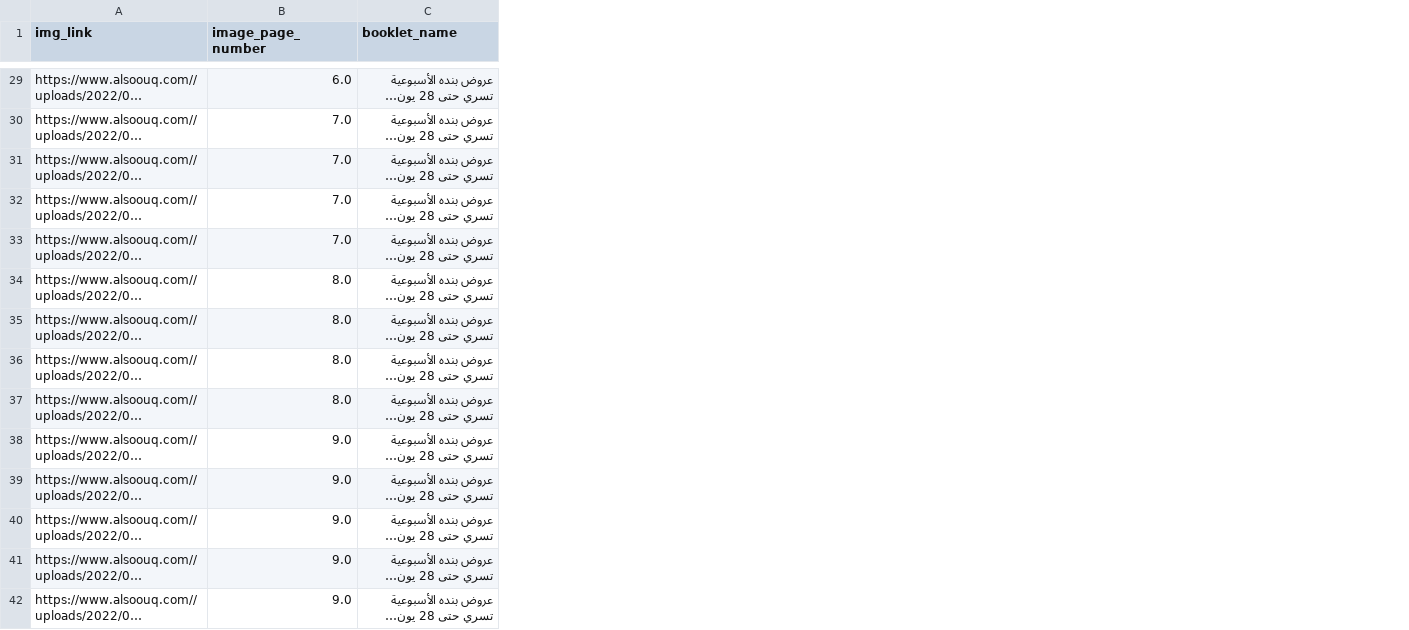
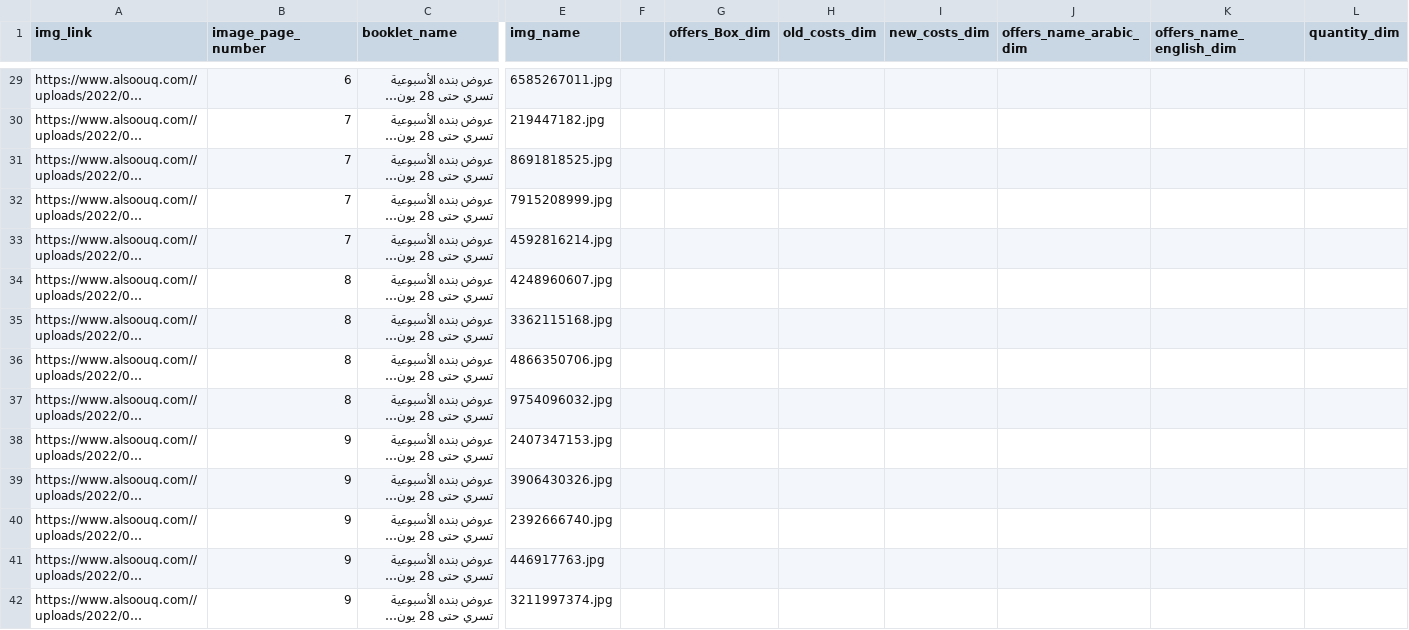
Before and after one commit to Salma7577/offers_dataset_web_scrabing, a CSV file: data/pandah/booklet_13/booklet_13.csv, drawn as a sheet; only a part is shown, gaps mark what is left out; long unchanged cells end in …; the diff covers the shown part only; the diff names each change by its address in the sheet, - before the commit and + after, or states it on an @@ line.

```diff
--- a/data/pandah/booklet_13/booklet_13.csv
+++ b/data/pandah/booklet_13/booklet_13.csv
+column E (img_name), rows 29-42: 6585267011.jpg | 219447182.jpg | 8691818525.jpg | 7915208999.jpg | 4592816214.jpg | 4248960607.jpg | 3362115168.jpg | 4866350706.jpg | 9754096032.jpg | 2407347153.jpg | 3906430326.jpg | 2392666740.jpg | 446917763.jpg | 3211997374.jpg
+column F, empty
+column G (offers_Box_dim), empty
+column H (old_costs_dim), empty
+column I (new_costs_dim), empty
+column J (offers_name_arabic_dim), empty
+column K (offers_name_english_dim), empty
+column L (quantity_dim), empty
-B29 (image_page_number): 6.0
+B29 (image_page_number): 6
-B30:B33 (image_page_number): 7.0
+B30:B33 (image_page_number): 7
-B34:B37 (image_page_number): 8.0
+B34:B37 (image_page_number): 8
-B38:B42 (image_page_number): 9.0
+B38:B42 (image_page_number): 9
```
Also changed, not shown: 104 edited cells elsewhere in this file, data/pandah/booklet_1/booklet_1.csv, data/pandah/booklet_17/booklet_17.csv, 7 other files.
